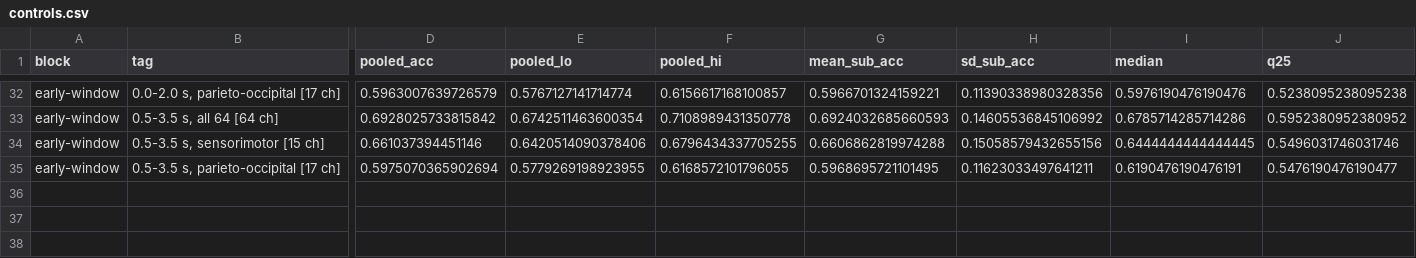
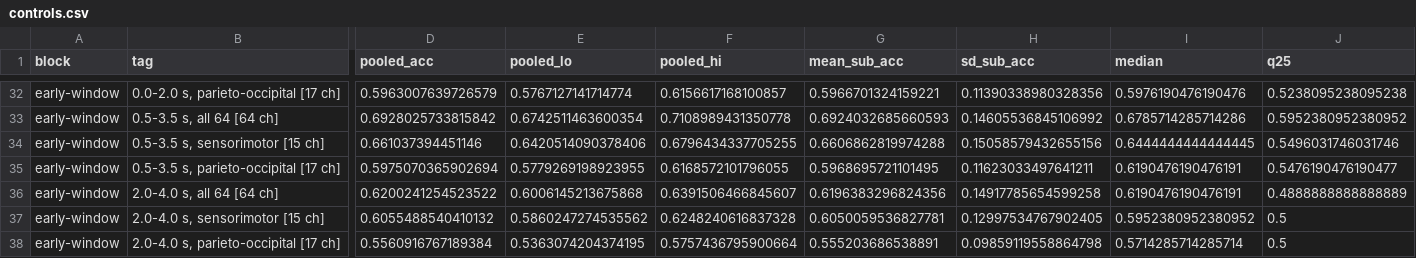
Before and after one commit to yslidev/ntab-eeg-mi, a CSV file: results/controls.csv, drawn as a sheet; only a part is shown, gaps mark what is left out; rows hold the shown columns only; the diff names each change by its address in the sheet, - before the commit and + after, or states it on an @@ line.

Commit message:
Document the network result and the two harness bugs behind it

```diff
--- a/results/controls.csv
+++ b/results/controls.csv
+row 36: early-window | 2.0-4.0 s, all 64 [64 ch] | 0.6200241254523522 | 0.6006145213675868 | 0.6391506466845607 | 0.6196383296824356 | 0.14917785654599258 | 0.6190476190476191 | 0.4888888888888889
+row 37: early-window | 2.0-4.0 s, sensorimotor [15 ch] | 0.6055488540410132 | 0.5860247274535562 | 0.6248240616837328 | 0.6050059536827781 | 0.12997534767902405 | 0.5952380952380952 | 0.5
+row 38: early-window | 2.0-4.0 s, parieto-occipital [17 ch] | 0.5560916767189384 | 0.5363074204374195 | 0.5757436795900664 | 0.555203686538891 | 0.09859119558864798 | 0.5714285714285714 | 0.5
```
Also changed, not shown: 3 other files.
